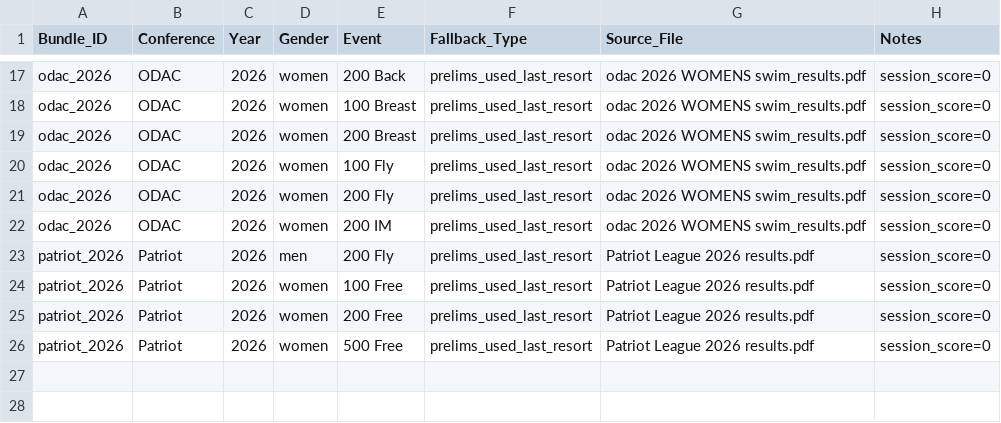
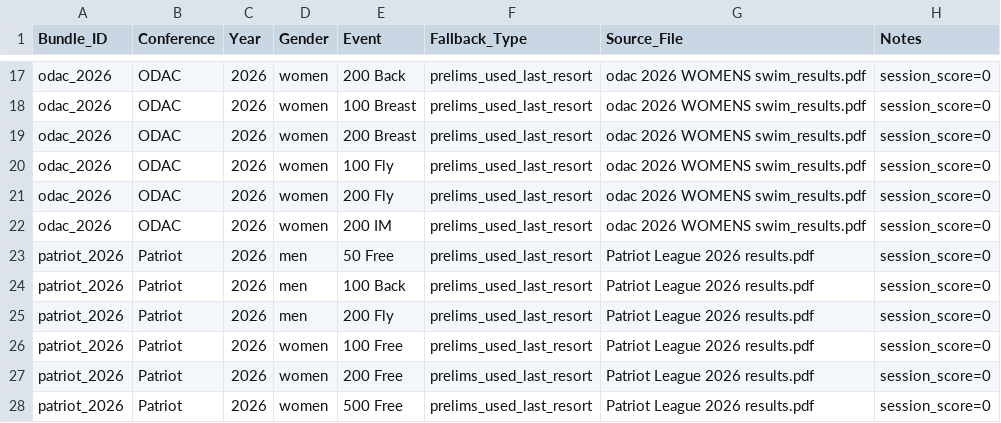
Before and after one commit to johnwgannon1449/lane4, a CSV file: output/fallback_usage.csv, drawn as a sheet; only a part is shown, gaps mark what is left out.

```diff
--- a/output/fallback_usage.csv
+++ b/output/fallback_usage.csv
@@ -22,2 +22,4 @@ odac_2026,ODAC,2026,women,200 Fly,prelims_used_last_resort,odac 2026 WOMENS swim
 odac_2026,ODAC,2026,women,200 IM,prelims_used_last_resort,odac 2026 WOMENS swim_results.pdf,session_score=0
+patriot_2026,Patriot,2026,men,50 Free,prelims_used_last_resort,Patriot League 2026 results.pdf,session_score=0
+patriot_2026,Patriot,2026,men,100 Back,prelims_used_last_resort,Patriot League 2026 results.pdf,session_score=0
 patriot_2026,Patriot,2026,men,200 Fly,prelims_used_last_resort,Patriot League 2026 results.pdf,session_score=0
```
Also changed, not shown: output/debug_bundle_report.csv, output/debug_bundle_summary.csv, 7 other files.
